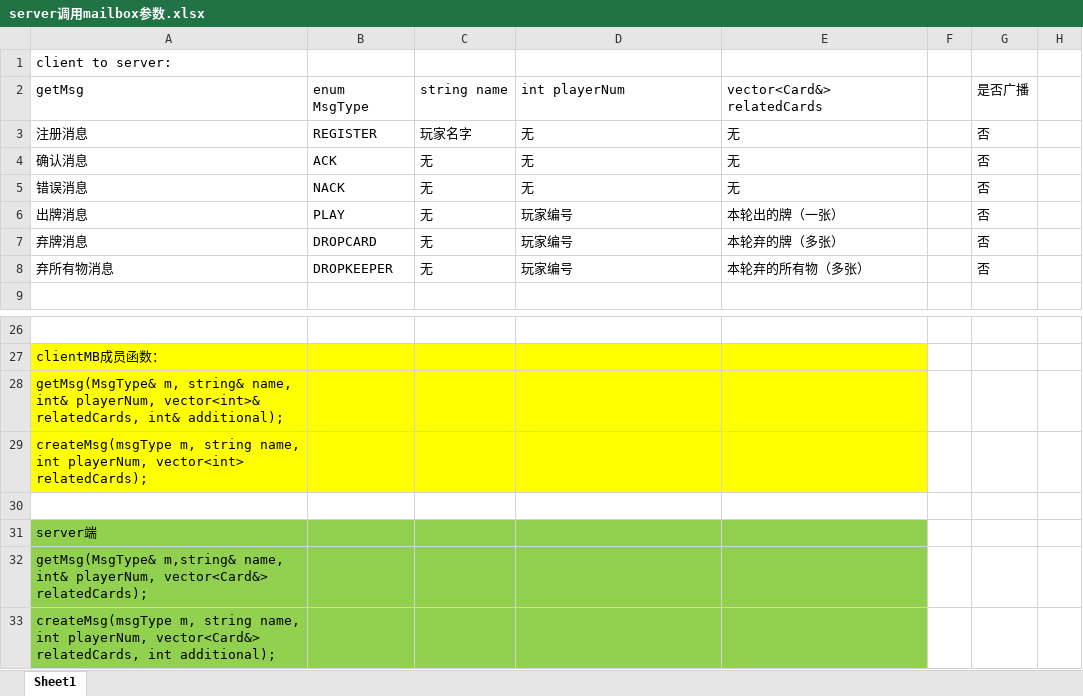
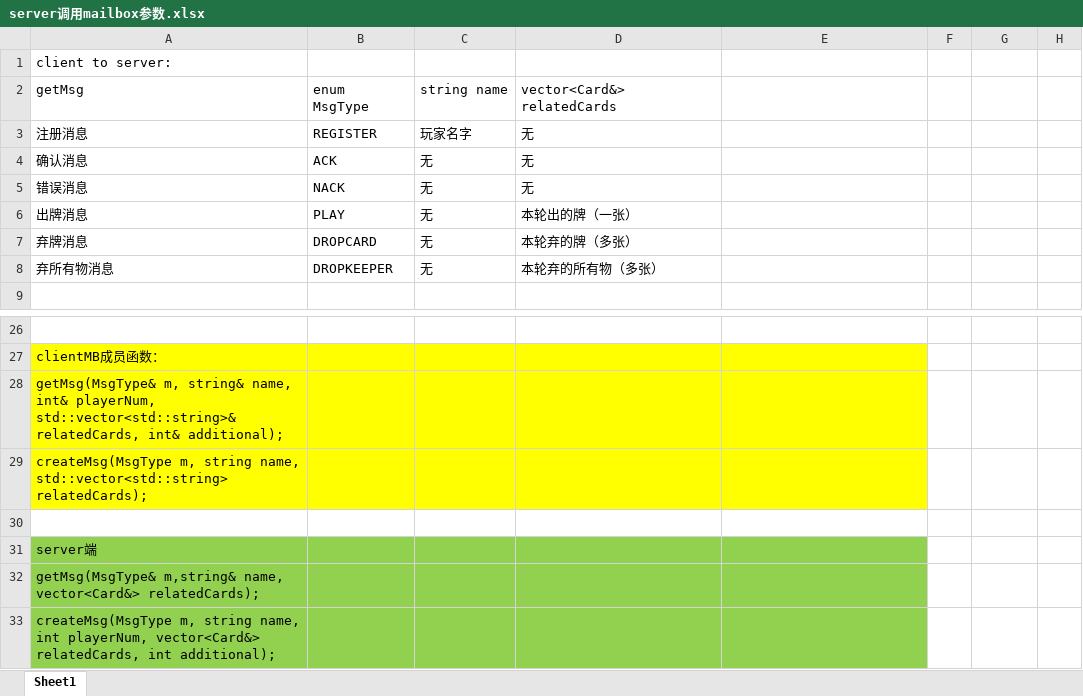
Before and after one commit to zifeiq/Fluxx, an Excel workbook: server调用mailbox参数.xlsx, sheet Sheet1, drawn as a sheet; only a part is shown, gaps mark what is left out; values as stored, in another font and other column widths than the file's, no borders; the diff names each change by its address in the sheet, - before the commit and + after, or states it on an @@ line.

Commit message:
msg系统更新-client不向server发编号。client得到string vector

```diff
--- a/server调用mailbox参数.xlsx (sheet Sheet1)
+++ b/server调用mailbox参数.xlsx (sheet Sheet1)
-D2: int playerNum
+D2: vector<Card&> relatedCards
-E2: vector<Card&> relatedCards
+E2: (empty)
-G2: 是否广播
+G2: (empty)
-E3:E5: 无
+E3:E5: (empty)
-G3:G8: 否
+G3:G8: (empty)
-D6: 玩家编号
+D6: 本轮出的牌（一张）
-E6: 本轮出的牌（一张）
+E6: (empty)
-D7: 玩家编号
+D7: 本轮弃的牌（多张）
-E7: 本轮弃的牌（多张）
+E7: (empty)
-D8: 玩家编号
+D8: 本轮弃的所有物（多张）
-E8: 本轮弃的所有物（多张）
+E8: (empty)
-A28: …int& playerNum, vector<int>& relatedCards, int&…
+A28: …int& playerNum, std::vector<std::string>& relatedCards, int&…
-A29: createMsg(msgType m, string name, int playerNum, vector<int> relatedCards);
+A29: createMsg(MsgType m, string name, std::vector<std::string> relatedCards);
-A32: …m,string& name, int& playerNum, vector<Card&> relatedCards);
+A32: …m,string& name, vector<Card&> relatedCards);
-A33: createMsg(msgType m, string…
+A33: createMsg(MsgType m, string…
```
